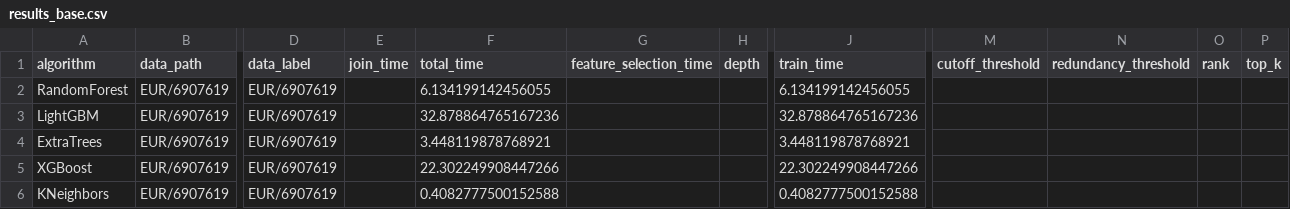
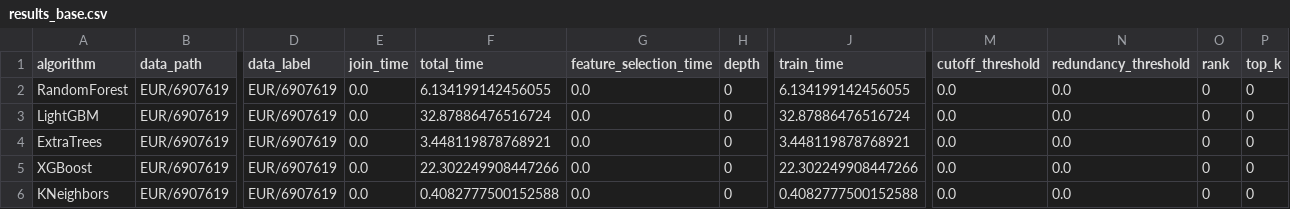
Before and after one commit to judiths1618/AutoFeatPlus, a CSV file: results/6g_data/results_base.csv, drawn as a sheet; only a part is shown, gaps mark what is left out; the diff names each change by its address in the sheet, - before the commit and + after, or states it on an @@ line.

```diff
--- a/results/6g_data/results_base.csv
+++ b/results/6g_data/results_base.csv
-E2:E6 (join_time): (empty)
+E2:E6 (join_time): 0.0
-G2:G6 (feature_selection_time): (empty)
+G2:G6 (feature_selection_time): 0.0
-H2:H6 (depth): (empty)
+H2:H6 (depth): 0
-M2:M6 (cutoff_threshold): (empty)
+M2:M6 (cutoff_threshold): 0.0
-N2:N6 (redundancy_threshold): (empty)
+N2:N6 (redundancy_threshold): 0.0
-O2:O6 (rank): (empty)
+O2:O6 (rank): 0
-P2:P6 (top_k): (empty)
+P2:P6 (top_k): 0
-F3 (total_time): 32.878864765167236
+F3 (total_time): 32.87886476516724
-J3 (train_time): 32.878864765167236
+J3 (train_time): 32.87886476516724
```
Also changed, not shown: results/6g_data/EUR/6907619_arda.csv, results/6g_data/EUR/6907619_base.csv, 4 other files.
